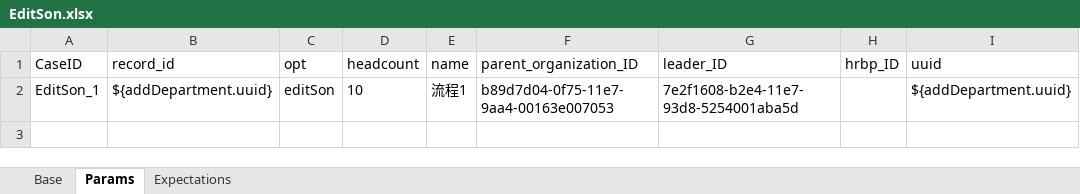
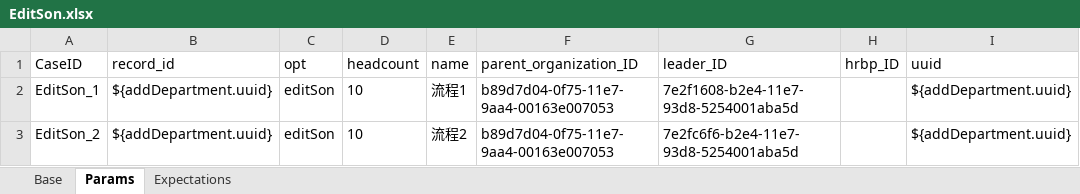
Before and after one commit to GuchenLanyue/QiFeiApi, an Excel workbook: sources/case/EditSon.xlsx, sheet Params, drawn as a sheet; values as stored, in another font and other column widths than the file's, no borders; the diff names each change by its address in the sheet, - before the commit and + after, or states it on an @@ line.

```diff
--- a/sources/case/EditSon.xlsx (sheet Params)
+++ b/sources/case/EditSon.xlsx (sheet Params)
+row 3: EditSon_2 | ${addDepartment.uuid} | editSon | 10 | 流程2 | b89d7d04-0f75-11e7-9aa4-00163e007053 | 7e2fc6f6-b2e4-11e7-93d8-5254001aba5d |  | ${addDepartment.uuid}
```
Also changed, not shown: sheet Expectations.
